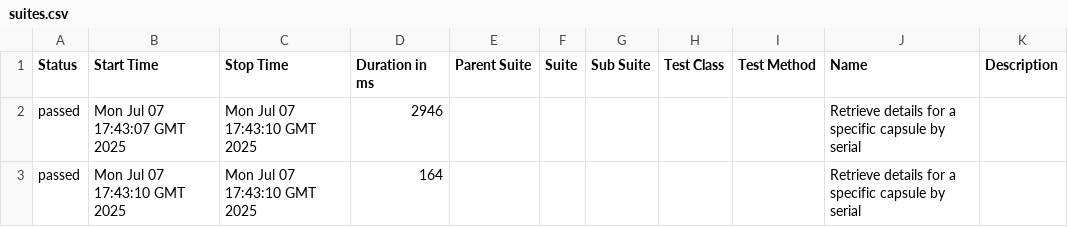
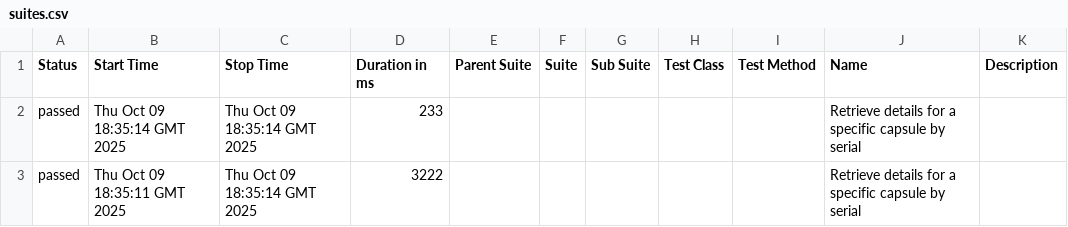
Before and after one commit to makurea/TestDrip, a CSV file: data/suites.csv, drawn as a sheet.

```diff
--- a/data/suites.csv
+++ b/data/suites.csv
@@ -1,3 +1,3 @@
 "Status","Start Time","Stop Time","Duration in ms","Parent Suite","Suite","Sub Suite","Test Class","Test Method","Name","Description"
-"passed","Mon Jul 07 17:43:07 GMT 2025","Mon Jul 07 17:43:10 GMT 2025","2946","","","","","","Retrieve details for a specific capsule by serial",""
-"passed","Mon Jul 07 17:43:10 GMT 2025","Mon Jul 07 17:43:10 GMT 2025","164","","","","","","Retrieve details for a specific capsule by serial",""
+"passed","Thu Oct 09 18:35:14 GMT 2025","Thu Oct 09 18:35:14 GMT 2025","233","","","","","","Retrieve details for a specific capsule by serial",""
+"passed","Thu Oct 09 18:35:11 GMT 2025","Thu Oct 09 18:35:14 GMT 2025","3222","","","","","","Retrieve details for a specific capsule by serial",""
```
Also changed, not shown: 25 other files.
